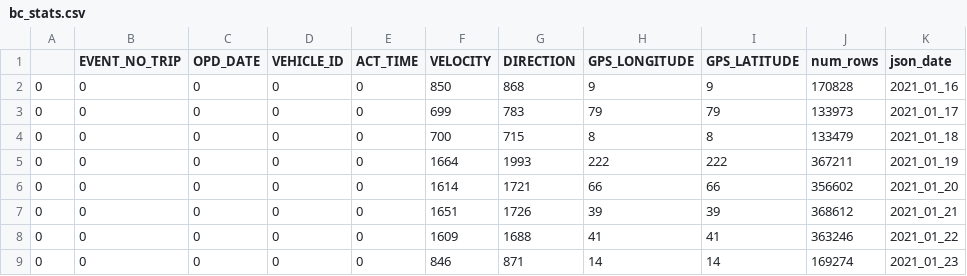
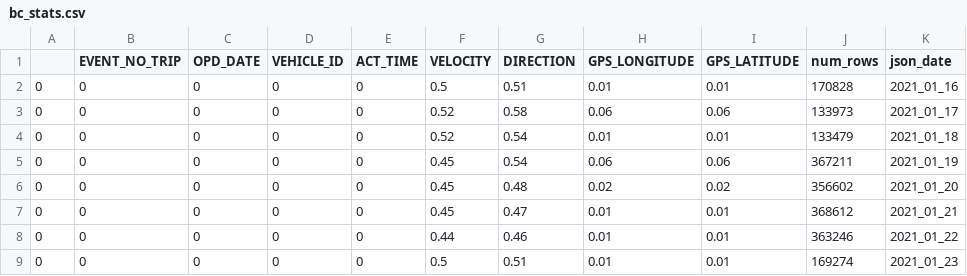
Before and after one commit to danieldupriest/wopr, a CSV file: bc_stats.csv, drawn as a sheet; only a part is shown; the diff covers the shown part only.

```diff
--- a/bc_stats.csv
+++ b/bc_stats.csv
@@ -1,9 +1,9 @@
 ,EVENT_NO_TRIP,OPD_DATE,VEHICLE_ID,ACT_TIME,VELOCITY,DIRECTION,GPS_LONGITUDE,GPS_LATITUDE,num_rows,json_date
-0,0,0,0,0,850,868,9,9,170828,2021_01_16
-0,0,0,0,0,699,783,79,79,133973,2021_01_17
-0,0,0,0,0,700,715,8,8,133479,2021_01_18
-0,0,0,0,0,1664,1993,222,222,367211,2021_01_19
-0,0,0,0,0,1614,1721,66,66,356602,2021_01_20
-0,0,0,0,0,1651,1726,39,39,368612,2021_01_21
-0,0,0,0,0,1609,1688,41,41,363246,2021_01_22
-0,0,0,0,0,846,871,14,14,169274,2021_01_23
+0,0,0,0,0,0.5,0.51,0.01,0.01,170828,2021_01_16
+0,0,0,0,0,0.52,0.58,0.06,0.06,133973,2021_01_17
+0,0,0,0,0,0.52,0.54,0.01,0.01,133479,2021_01_18
+0,0,0,0,0,0.45,0.54,0.06,0.06,367211,2021_01_19
+0,0,0,0,0,0.45,0.48,0.02,0.02,356602,2021_01_20
+0,0,0,0,0,0.45,0.47,0.01,0.01,368612,2021_01_21
+0,0,0,0,0,0.44,0.46,0.01,0.01,363246,2021_01_22
+0,0,0,0,0,0.5,0.51,0.01,0.01,169274,2021_01_23
```
Also changed, not shown: 1 added row and 68 edited cells elsewhere in this file, 16 other files.
